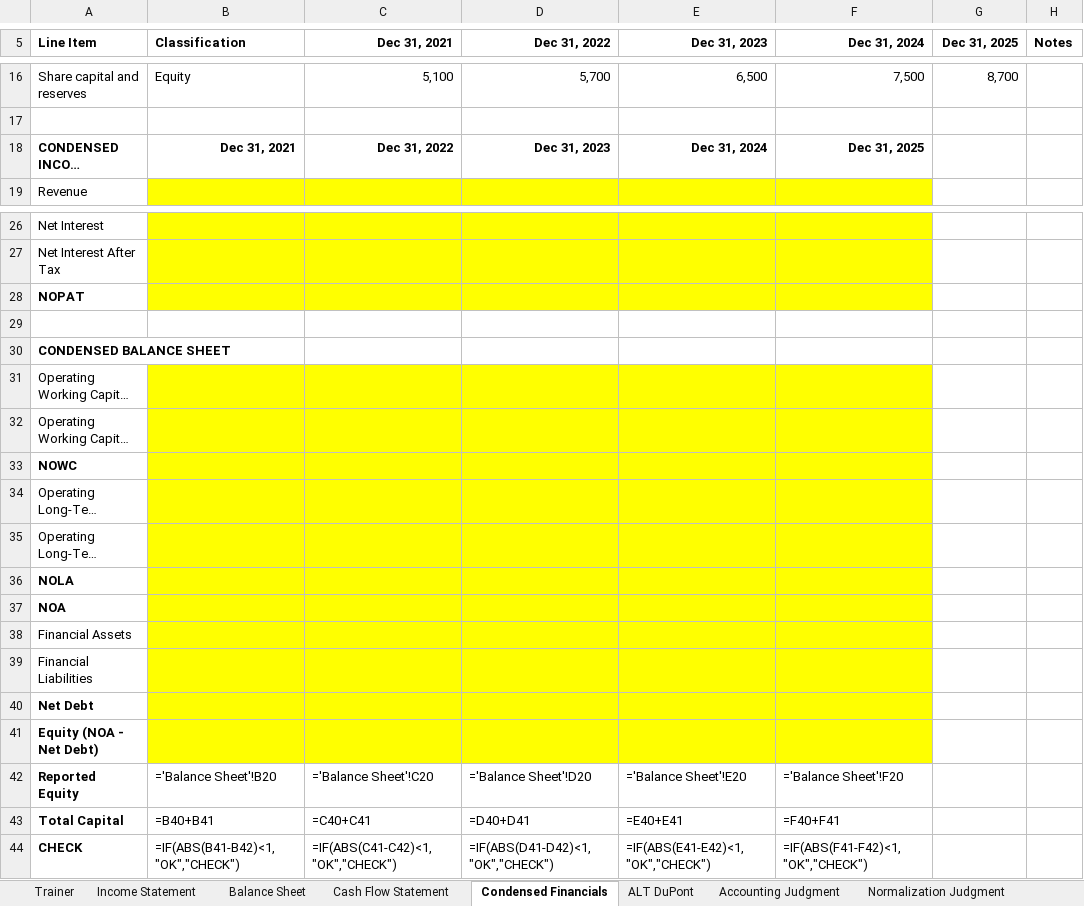
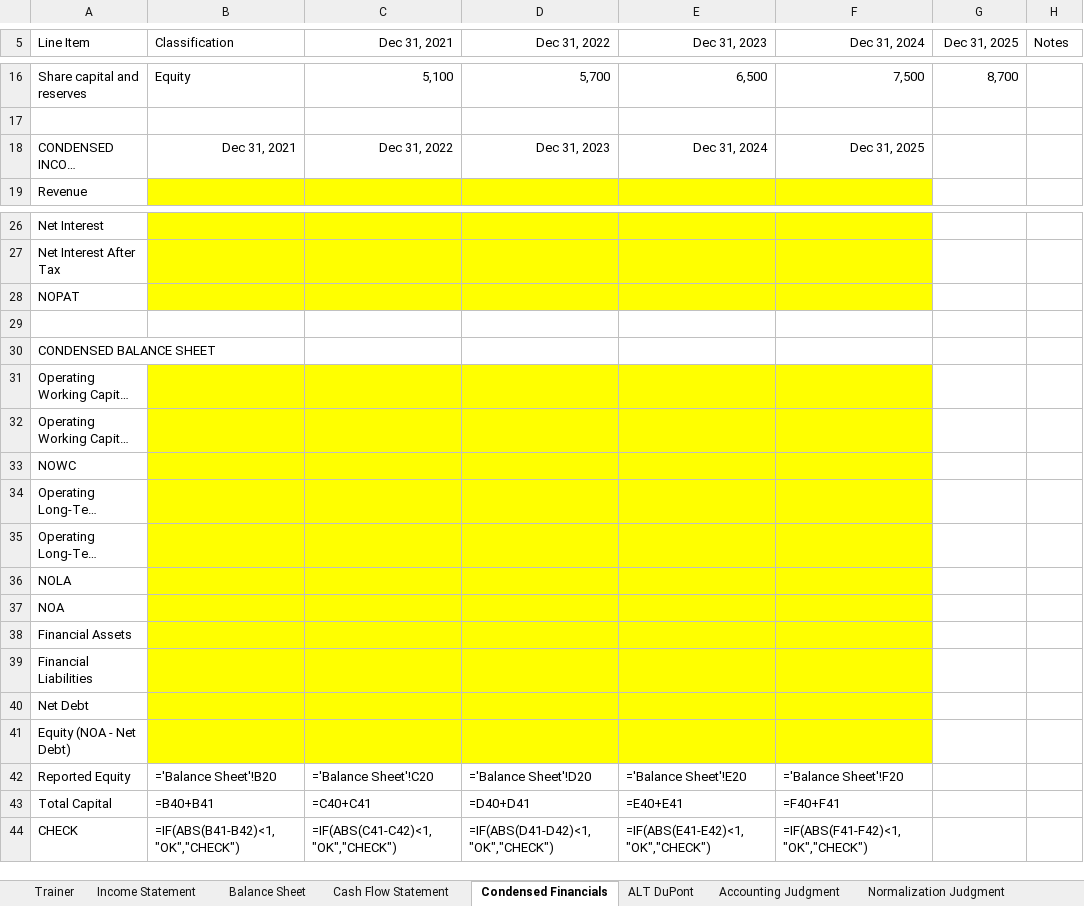
Before and after one commit to MrMittenCrab/bav_trainer, an Excel workbook: example/DEMO_HK_Trainer.xlsx, sheet Condensed Financials, drawn as a sheet; only a part is shown, gaps mark what is left out; long unchanged cells end in …; values as stored, in another font and other column widths than the file's, no borders; formulas without a stored value are shown as written; the diff covers the shown part only; the diff names each change by its address in the sheet, - before the commit and + after, or states it on an @@ line.

```diff
--- a/example/DEMO_HK_Trainer.xlsx (sheet Condensed Financials)
+++ b/example/DEMO_HK_Trainer.xlsx (sheet Condensed Financials)
-A5:H5 bold: on
+A5:H5 bold: off
-A18:F18 bold: on
+A18:F18 bold: off
-A28 bold: on
+A28 bold: off
-A30 bold: on
+A30 bold: off
-A33 bold: on
+A33 bold: off
-A36:A37 bold: on
+A36:A37 bold: off
-A40:A44 bold: on
+A40:A44 bold: off
```
Also changed, not shown: cell formats elsewhere in this sheet, sheet ALT DuPont, sheet Normalization Judgment, sheet Accounting Judgment, sheet Earnings Normalization, sheet Earnings Quality, sheet Working Capital Analysis, 4 more sheets, example/DEMO_HK_Answer_Key.xlsx, 8 other files.
